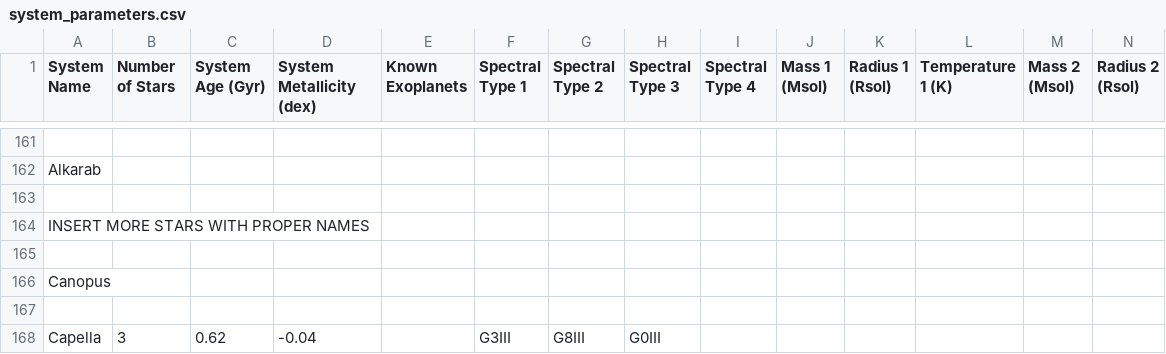
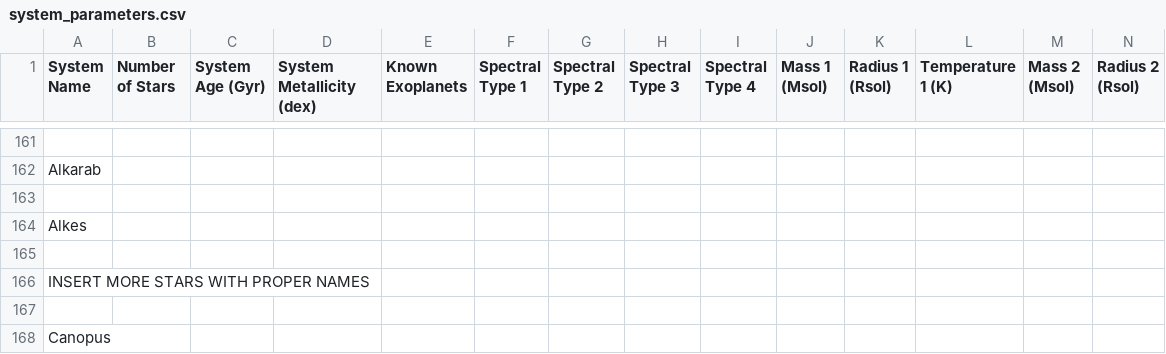
Before and after one commit to tcdoggett/gaia, a CSV file: src/planetary_system_data/system_parameters.csv, drawn as a sheet; only a part is shown, gaps mark what is left out; the shorter side is filled out with more unchanged rows; rows hold the shown columns only; the diff names each change by its address in the sheet, - before the commit and + after, or states it on an @@ line.

Commit message:
Update system_parameters.csv

```diff
--- a/src/planetary_system_data/system_parameters.csv
+++ b/src/planetary_system_data/system_parameters.csv
+row 164: Alkes
+row 165: (empty)
```
